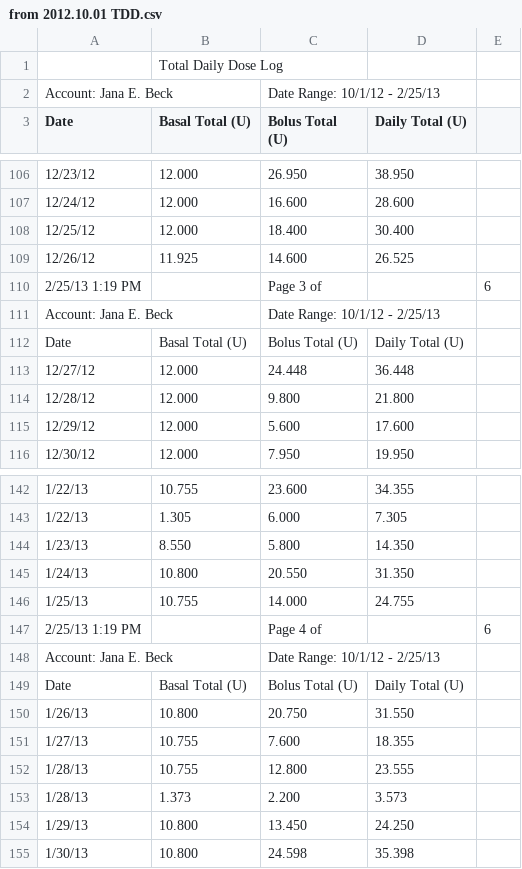
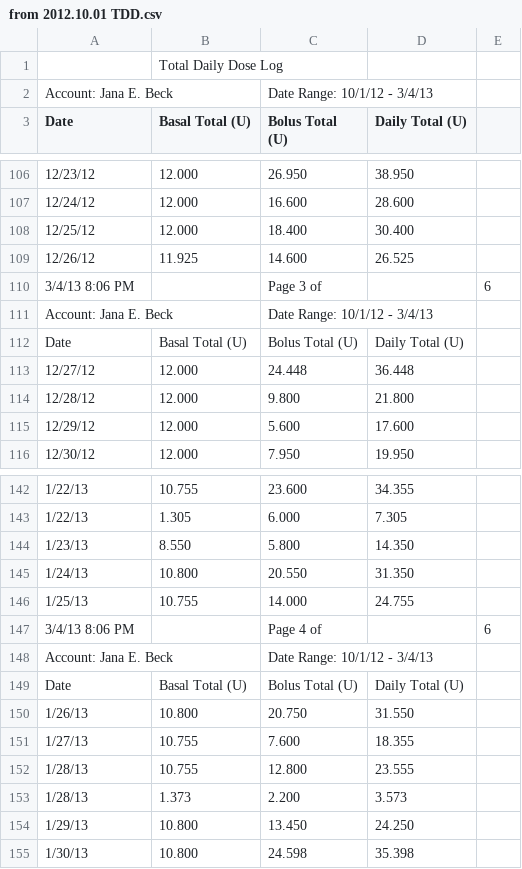
Before and after one commit to yeagerm/iPancreas, a CSV file: public/from 2012.10.01 TDD.csv, drawn as a sheet; only a part is shown, gaps mark what is left out; the diff covers the shown part only; the diff names each change by its address in the sheet, - before the commit and + after, or states it on an @@ line.

```diff
--- a/public/from 2012.10.01 TDD.csv
+++ b/public/from 2012.10.01 TDD.csv
-C2 (Bolus Total (U)): Date Range: 10/1/12 - 2/25/13
+C2 (Bolus Total (U)): Date Range: 10/1/12 - 3/4/13
-A110 (Date): 2/25/13 1:19 PM
+A110 (Date): 3/4/13 8:06 PM
-C111 (Bolus Total (U)): Date Range: 10/1/12 - 2/25/13
+C111 (Bolus Total (U)): Date Range: 10/1/12 - 3/4/13
-A147 (Date): 2/25/13 1:19 PM
+A147 (Date): 3/4/13 8:06 PM
-C148 (Bolus Total (U)): Date Range: 10/1/12 - 2/25/13
+C148 (Bolus Total (U)): Date Range: 10/1/12 - 3/4/13
```
Also changed, not shown: 8 added rows and 7 edited cells elsewhere in this file, public/from 2012.10.01 BG.csv, 1 other file.
